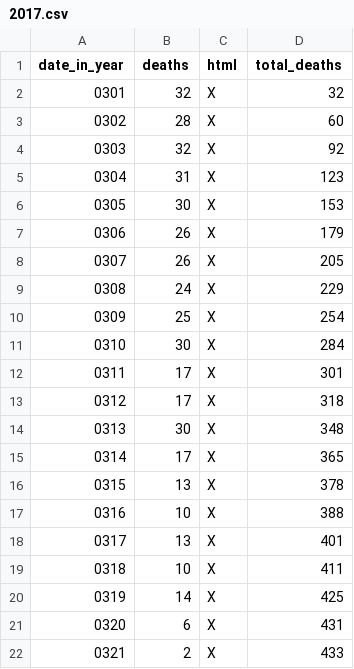
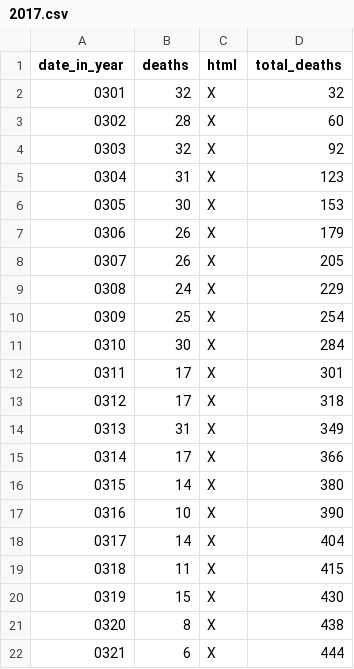
Before and after one commit to DeanLa/DeanLa.github.io, a CSV file: deaths/2017.csv, drawn as a sheet.

Commit message:
Data 2017-03-22 07:26:59.999047

```diff
--- a/deaths/2017.csv
+++ b/deaths/2017.csv
@@ -13,10 +13,10 @@ date_in_year,deaths,html,total_deaths
 0312,17,X,318
-0313,30,X,348
-0314,17,X,365
-0315,13,X,378
-0316,10,X,388
-0317,13,X,401
-0318,10,X,411
-0319,14,X,425
-0320,6,X,431
-0321,2,X,433
+0313,31,X,349
+0314,17,X,366
+0315,14,X,380
+0316,10,X,390
+0317,14,X,404
+0318,11,X,415
+0319,15,X,430
+0320,8,X,438
+0321,6,X,444
```
